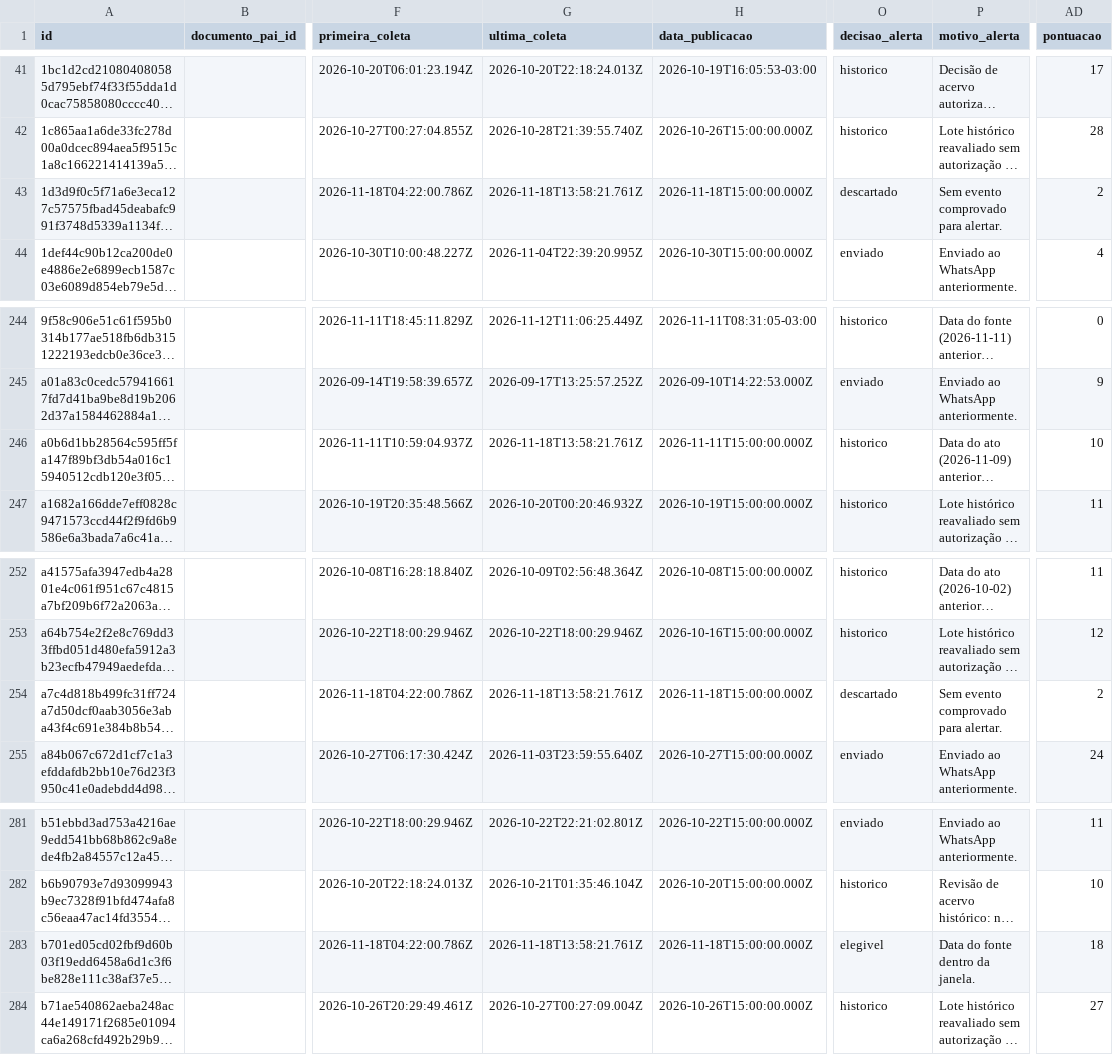
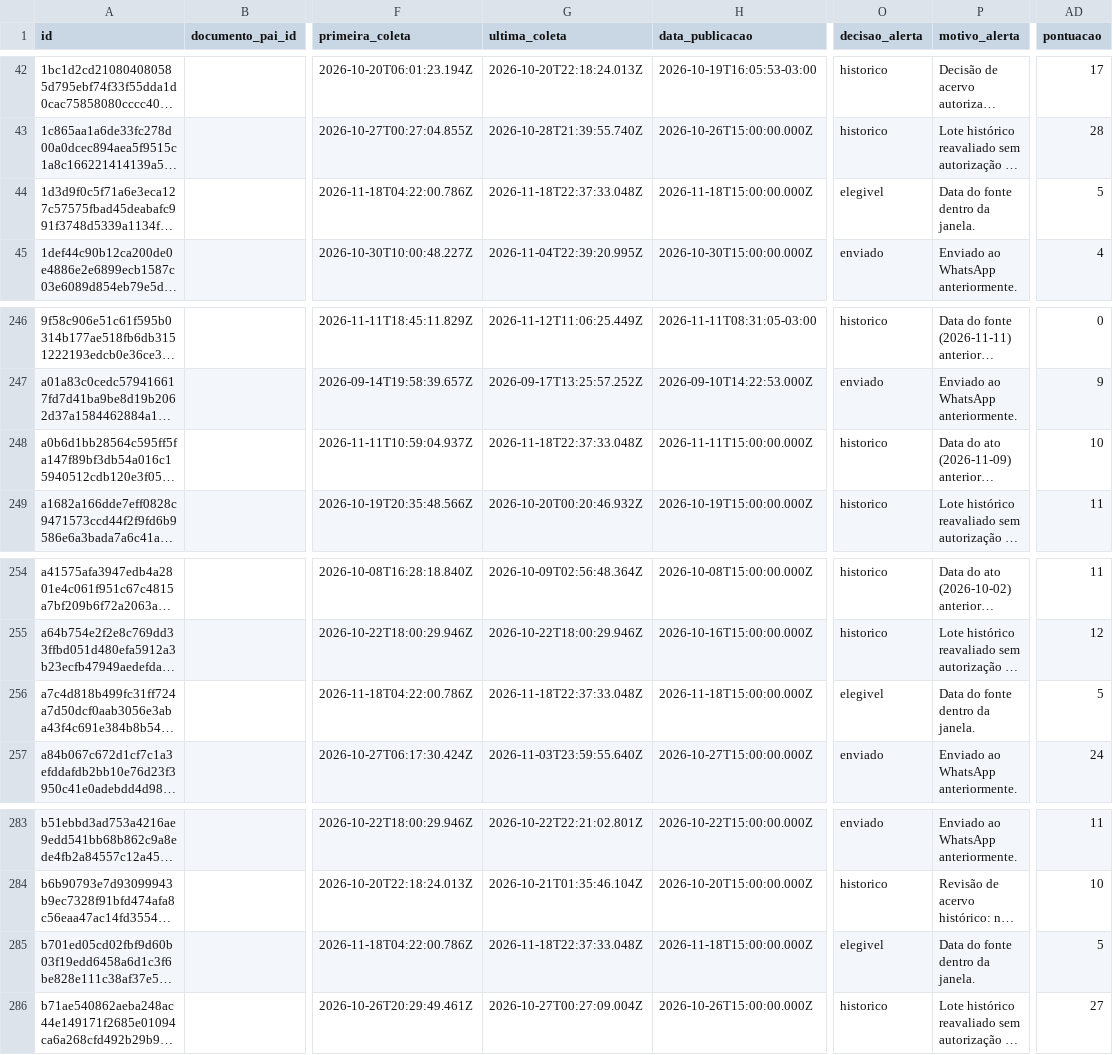
Before and after one commit to driano1221/radar-consorcios-whatsapp, a CSV file: data/catalogo/eventos.csv, drawn as a sheet; only a part is shown, gaps mark what is left out; long unchanged cells end in …; addresses are those after the commit; the diff covers the shown part only; the diff names each change by its address in the sheet, - before the commit and + after, or states it on an @@ line.

```diff
--- a/data/catalogo/eventos.csv
+++ b/data/catalogo/eventos.csv
-G44 (ultima_coleta): 2026-11-18T13:58:21.761Z
+G44 (ultima_coleta): 2026-11-18T22:37:33.048Z
-O44 (decisao_alerta): descartado
+O44 (decisao_alerta): elegivel
-P44 (motivo_alerta): Sem evento comprovado para alertar.
+P44 (motivo_alerta): Data do fonte dentro da janela.
-AD44 (pontuacao): 2
+AD44 (pontuacao): 5
-G248 (ultima_coleta): 2026-11-18T13:58:21.761Z
+G248 (ultima_coleta): 2026-11-18T22:37:33.048Z
-G256 (ultima_coleta): 2026-11-18T13:58:21.761Z
+G256 (ultima_coleta): 2026-11-18T22:37:33.048Z
-O256 (decisao_alerta): descartado
+O256 (decisao_alerta): elegivel
-P256 (motivo_alerta): Sem evento comprovado para alertar.
+P256 (motivo_alerta): Data do fonte dentro da janela.
-AD256 (pontuacao): 2
+AD256 (pontuacao): 5
-G285 (ultima_coleta): 2026-11-18T13:58:21.761Z
+G285 (ultima_coleta): 2026-11-18T22:37:33.048Z
-AD285 (pontuacao): 18
+AD285 (pontuacao): 5
```
Also changed, not shown: 4 added rows and 5 edited cells elsewhere in this file, data/catalogo/identidade-pendente.csv, 6 other files.
